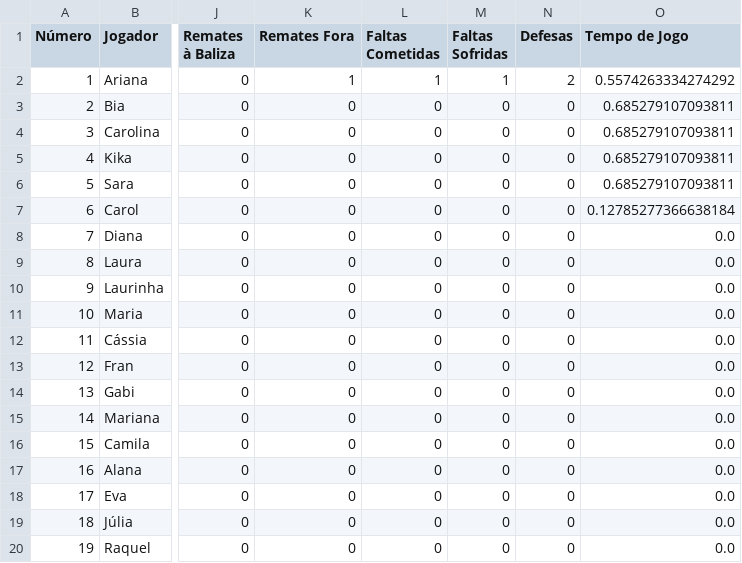
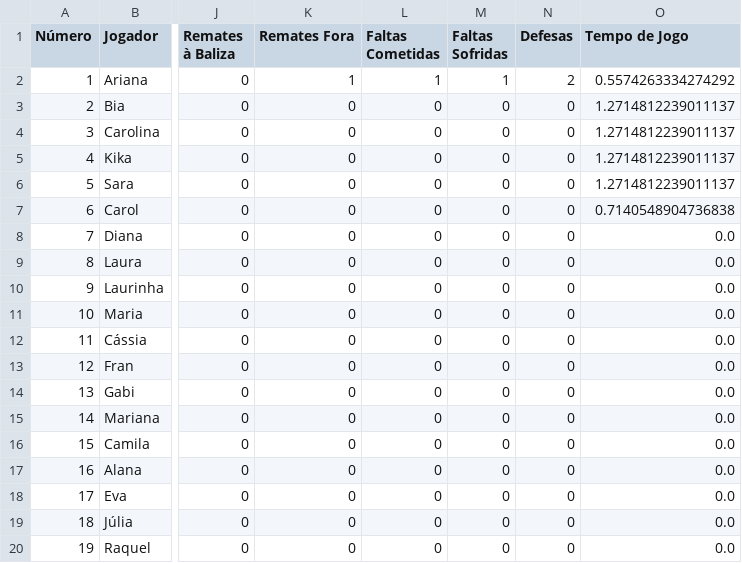
Before and after one commit to dianol3/stats, a CSV file: condeixa.txt/condeixa.txt_VS_Equipa A_players.csv, drawn as a sheet; only a part is shown, gaps mark what is left out; the diff names each change by its address in the sheet, - before the commit and + after, or states it on an @@ line.

Commit message:
Update players table condeixa.txt_VS_Equipa A

```diff
--- a/condeixa.txt/condeixa.txt_VS_Equipa A_players.csv
+++ b/condeixa.txt/condeixa.txt_VS_Equipa A_players.csv
-O3:O6 (Tempo de Jogo): 0.685279107093811
+O3:O6 (Tempo de Jogo): 1.2714812239011137
-O7 (Tempo de Jogo): 0.12785277366638184
+O7 (Tempo de Jogo): 0.7140548904736838
```
